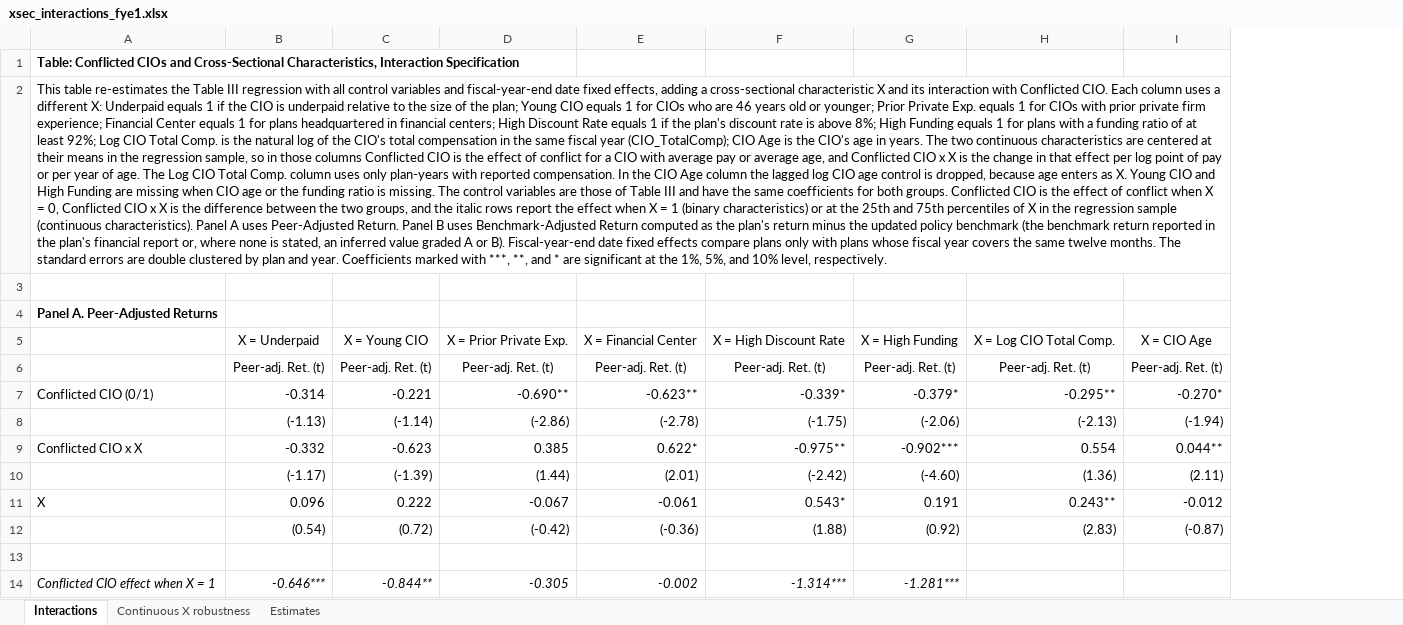
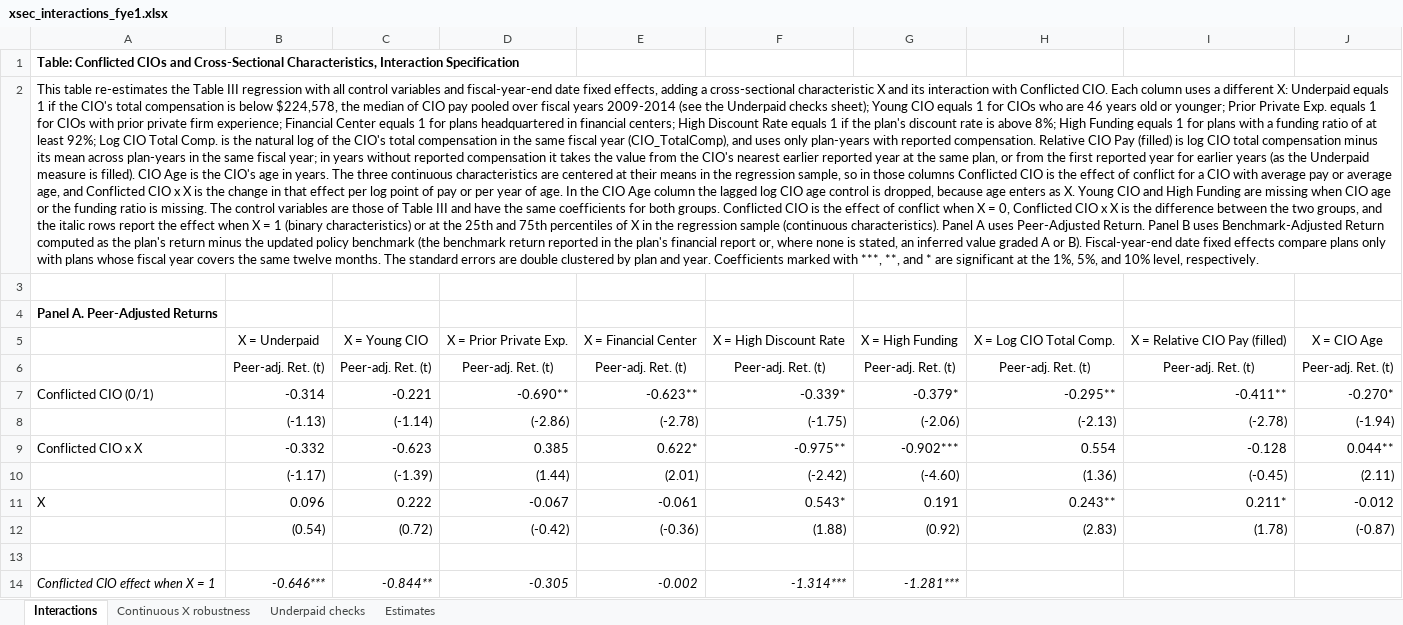
Before and after one commit to kevinamullally-stack/PensionData, an Excel workbook: referee_response/time_to_departure/xsec_interactions_fye1.xlsx, sheet Interactions, drawn as a sheet; only a part is shown; values as stored, in another font and other column widths than the file's, no borders; the diff names each change by its address in the sheet, - before the commit and + after, or states it on an @@ line.

```diff
--- a/referee_response/time_to_departure/xsec_interactions_fye1.xlsx (sheet Interactions)
+++ b/referee_response/time_to_departure/xsec_interactions_fye1.xlsx (sheet Interactions)
+sheet tab: Underpaid checks
+column I, rows 5-12: X = Relative CIO Pay (filled) | Peer-adj. Ret. (t) | -0.411** | (-2.78) | -0.128 | (-0.45) | 0.211* | (1.78)
-A2: …if the CIO is underpaid relative to the size of the plan; Young CIO equals 1 for CIOs who are 46 years old or younger; Prior Private Exp. equals 1 for CIOs with prior private firm experience; Financial Center equals 1 for plans headquartered in financial centers; High Discount Rate equals 1 if the plan's discount rate is above 8%; High Funding equals 1 for plans with a funding ratio of at least 92%; Log CIO Total Comp. is the natural log of the CIO's total compensation in the same fiscal year (CIO_TotalComp); CIO Age is the CIO's age in years. The two continuous characteristics are centered at their means in the regression sample, so in those columns Conflicted CIO is the effect of conflict for a CIO with average pay or average age, and Conflicted CIO x X is the change in that effect per log point of pay or per year of age. The Log CIO Total Comp. column uses only plan-years with reported compensation. In the…
+A2: …if the CIO's total compensation is below $224,578, the median of CIO pay pooled over fiscal years 2009-2014 (see the Underpaid checks sheet); Young CIO equals 1 for CIOs who are 46 years old or younger; Prior Private Exp. equals 1 for CIOs with prior private firm experience; Financial Center equals 1 for plans headquartered in financial centers; High Discount Rate equals 1 if the plan's discount rate is above 8%; High Funding equals 1 for plans with a funding ratio of at least 92%; Log CIO Total Comp. is the natural log of the CIO's total compensation in the same fiscal year (CIO_TotalComp), and uses only plan-years with reported compensation. Relative CIO Pay (filled) is log CIO total compensation minus its mean across plan-years in the same fiscal year; in years without reported compensation it takes the value from the CIO's nearest earlier reported year at the same plan, or from the first reported year for earlier years (as the Underpaid measure is filled). CIO Age is the CIO's age in years. The three continuous characteristics are centered at their means in the regression sample, so in those columns Conflicted CIO is the effect of conflict for a CIO with average pay or average age, and Conflicted CIO x X is the change in that effect per log point of pay or per year of age. In the…
```
Also changed, not shown: sheet Estimates, sheet Continuous X robustness, formulas that keep their value, 6 other files.
